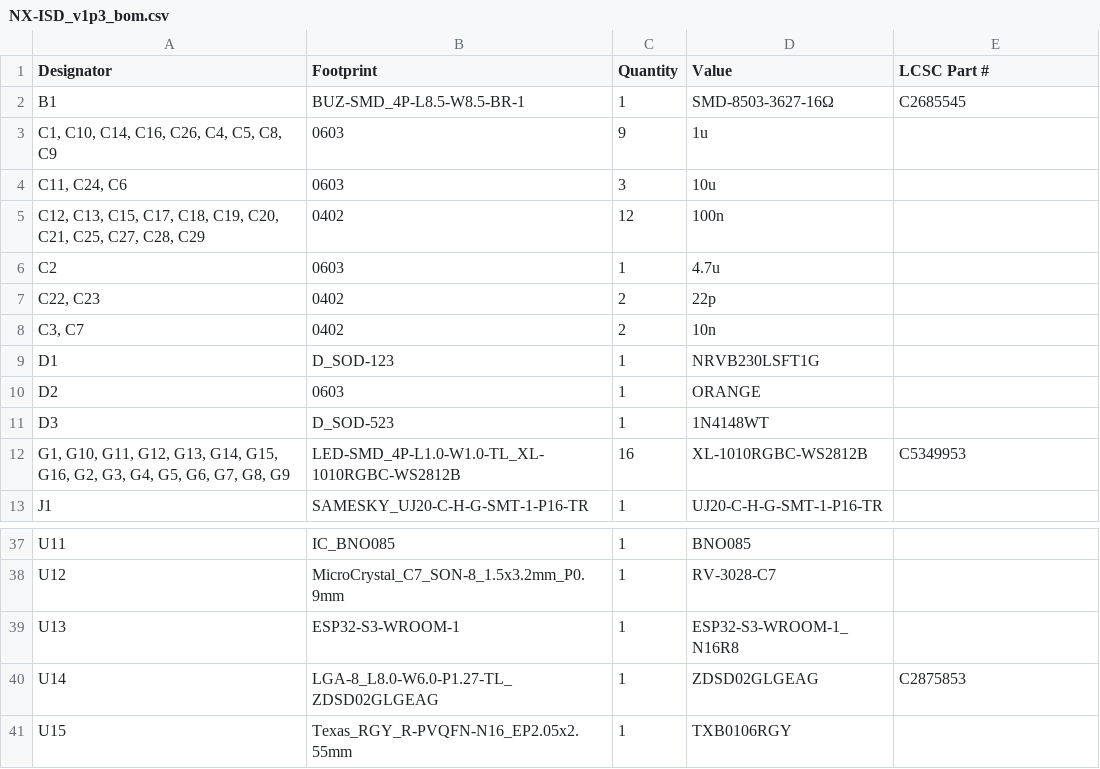
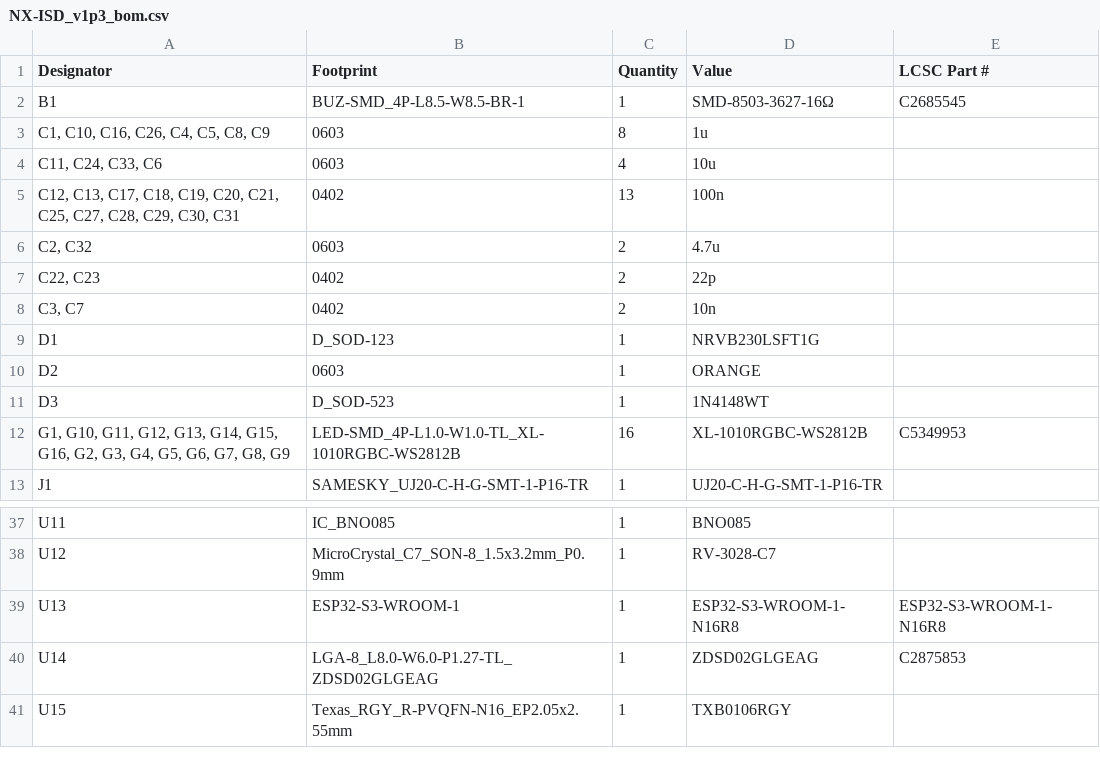
Before and after one commit to Ghost3379/NX-ISD, a CSV file: ISD-PCB/NX-ISD/production/NX-ISD_v1p3_bom.csv, drawn as a sheet; only a part is shown, gaps mark what is left out.

```diff
--- a/ISD-PCB/NX-ISD/production/NX-ISD_v1p3_bom.csv
+++ b/ISD-PCB/NX-ISD/production/NX-ISD_v1p3_bom.csv
@@ -2,6 +2,6 @@
 B1,BUZ-SMD_4P-L8.5-W8.5-BR-1,1,SMD-8503-3627-16Ω,C2685545
-"C1, C10, C14, C16, C26, C4, C5, C8, C9",0603,9,1u,
-"C11, C24, C6",0603,3,10u,
-"C12, C13, C15, C17, C18, C19, C20, C21, C25, C27, C28, C29",0402,12,100n,
-C2,0603,1,4.7u,
+"C1, C10, C16, C26, C4, C5, C8, C9",0603,8,1u,
+"C11, C24, C33, C6",0603,4,10u,
+"C12, C13, C17, C18, C19, C20, C21, C25, C27, C28, C29, C30, C31",0402,13,100n,
+"C2, C32",0603,2,4.7u,
 "C22, C23",0402,2,22p,
@@ -38,3 +38,3 @@ U11,IC_BNO085,1,BNO085,
 U12,MicroCrystal_C7_SON-8_1.5x3.2mm_P0.9mm,1,RV-3028-C7,
-U13,ESP32-S3-WROOM-1,1,ESP32-S3-WROOM-1_N16R8,
+U13,ESP32-S3-WROOM-1,1,ESP32-S3-WROOM-1-N16R8,ESP32-S3-WROOM-1-N16R8
 U14,LGA-8_L8.0-W6.0-P1.27-TL_ZDSD02GLGEAG,1,ZDSD02GLGEAG,C2875853
```
Also changed, not shown: ISD-PCB/NX-ISD/production/NX-ISD_v1p3_designators.csv, ISD-PCB/NX-ISD/production/NX-ISD_v1p3_positions.csv, 11 other files.
